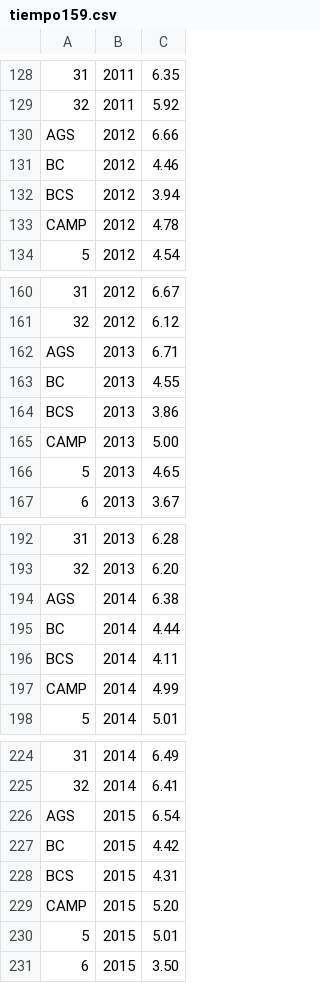
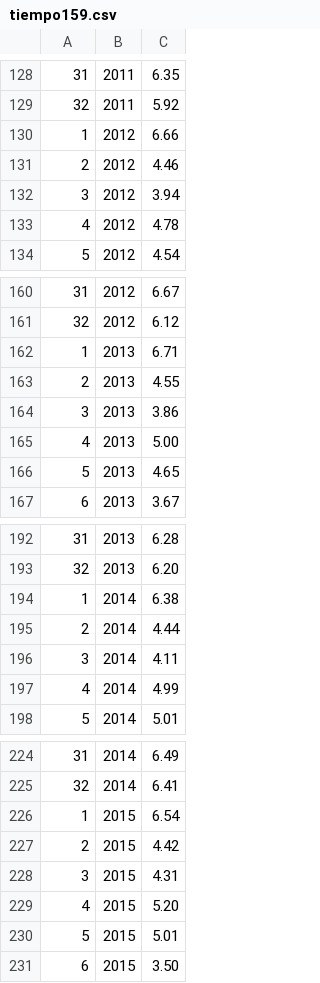
Before and after one commit to mxabierto/spps, a CSV file: public/tiempo159.csv, drawn as a sheet; only a part is shown, gaps mark what is left out; the diff covers the shown part only; the diff names each change by its address in the sheet, - before the commit and + after, or states it on an @@ line.

```diff
--- a/public/tiempo159.csv
+++ b/public/tiempo159.csv
-A130: AGS
+A130: 1
-A131: BC
+A131: 2
-A132: BCS
+A132: 3
-A133: CAMP
+A133: 4
-A162: AGS
+A162: 1
-A163: BC
+A163: 2
-A164: BCS
+A164: 3
-A165: CAMP
+A165: 4
-A194: AGS
+A194: 1
-A195: BC
+A195: 2
-A196: BCS
+A196: 3
-A197: CAMP
+A197: 4
-A226: AGS
+A226: 1
-A227: BC
+A227: 2
-A228: BCS
+A228: 3
-A229: CAMP
+A229: 4
```
Also changed, not shown: 1 added row, 1 removed row and 16 edited cells elsewhere in this file, 1 other file.
